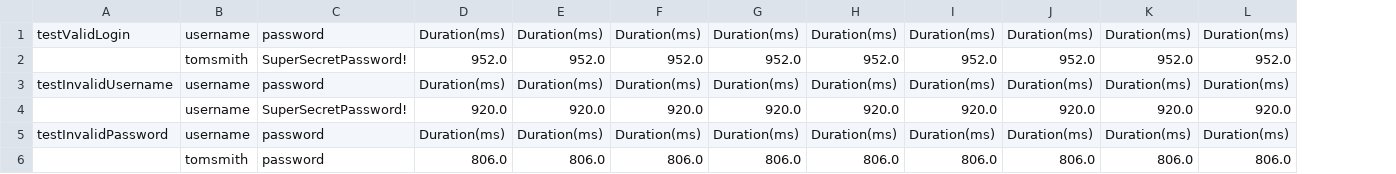
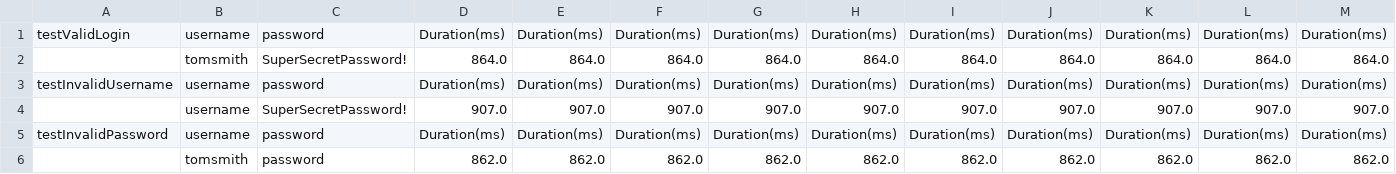
Before and after one commit to rafaabc/teste-web-selenium-java, a CSV file: target/test-classes/LoginPageObjectTest.csv, drawn as a sheet; removed rows and columns are numbered as before the commit, all else as after; the diff names each change by its address in the sheet, - before the commit and + after, or states it on an @@ line.

```diff
--- a/target/test-classes/LoginPageObjectTest.csv
+++ b/target/test-classes/LoginPageObjectTest.csv
+column M, row 1: Duration(ms); row 3: Duration(ms); row 5: Duration(ms)
-row 2:  | tomsmith | SuperSecretPassword! | 952.0 | 952.0 | 952.0 | 952.0 | 952.0 | 952.0 | 952.0 | 952.0 | 952.0
+row 2:  | tomsmith | SuperSecretPassword! | 864.0 | 864.0 | 864.0 | 864.0 | 864.0 | 864.0 | 864.0 | 864.0 | 864.0 | 864.0
-row 4:  | username | SuperSecretPassword! | 920.0 | 920.0 | 920.0 | 920.0 | 920.0 | 920.0 | 920.0 | 920.0 | 920.0
+row 4:  | username | SuperSecretPassword! | 907.0 | 907.0 | 907.0 | 907.0 | 907.0 | 907.0 | 907.0 | 907.0 | 907.0 | 907.0
-row 6:  | tomsmith | password | 806.0 | 806.0 | 806.0 | 806.0 | 806.0 | 806.0 | 806.0 | 806.0 | 806.0
+row 6:  | tomsmith | password | 862.0 | 862.0 | 862.0 | 862.0 | 862.0 | 862.0 | 862.0 | 862.0 | 862.0 | 862.0
```
Also changed, not shown: target/test-classes/LoginTestData.csv, 5 other files.
